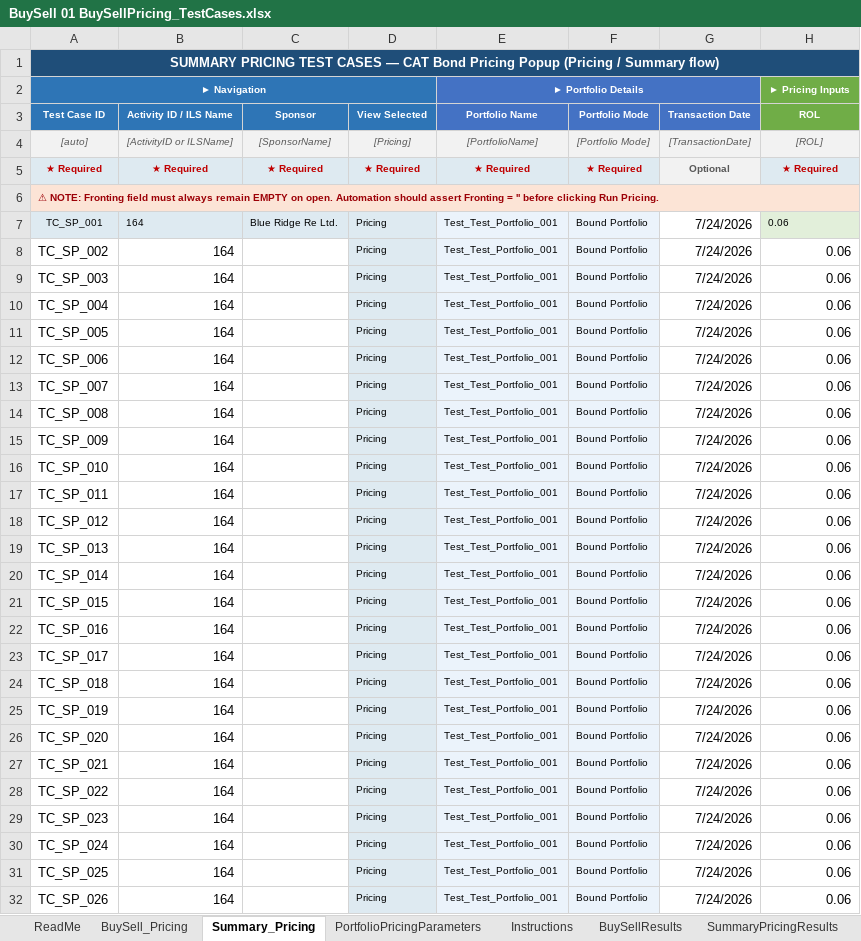
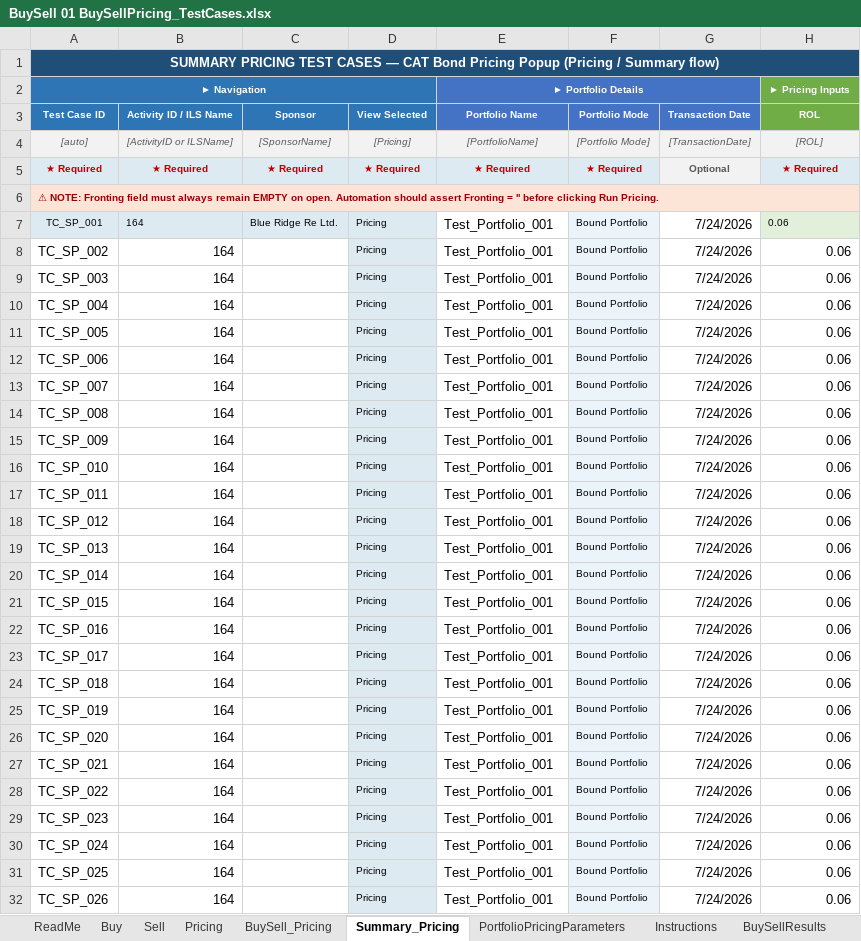
Before and after one commit to SindhuRaghavan01/Tests, an Excel workbook: ReinsurancePortfolio/TestPlans/SupportingData/Template/BuySell 01 BuySellPricing_TestCases.xlsx, sheet Summary_Pricing, drawn as a sheet; only a part is shown; values as stored, in another font and other column widths than the file's, no borders; the diff covers the shown part only; the diff names each change by its address in the sheet, - before the commit and + after, or states it on an @@ line.

```diff
--- a/ReinsurancePortfolio/TestPlans/SupportingData/Template/BuySell 01 BuySellPricing_TestCases.xlsx (sheet Summary_Pricing)
+++ b/ReinsurancePortfolio/TestPlans/SupportingData/Template/BuySell 01 BuySellPricing_TestCases.xlsx (sheet Summary_Pricing)
@@ sheet tab unhidden: Buy @@
@@ sheet tab unhidden: Sell @@
@@ sheet tab unhidden: Pricing @@
-E7:E32 (► Portfolio Details): Test_Test_Portfolio_001
+E7:E32 (► Portfolio Details): Test_Portfolio_001
-E7:E32 fill: #EBF3FB
+E7:E32 fill: none, text size: larger
```
Also changed, not shown: 112 edited cells and cell formats elsewhere in this sheet, sheet BuySell_Pricing.
